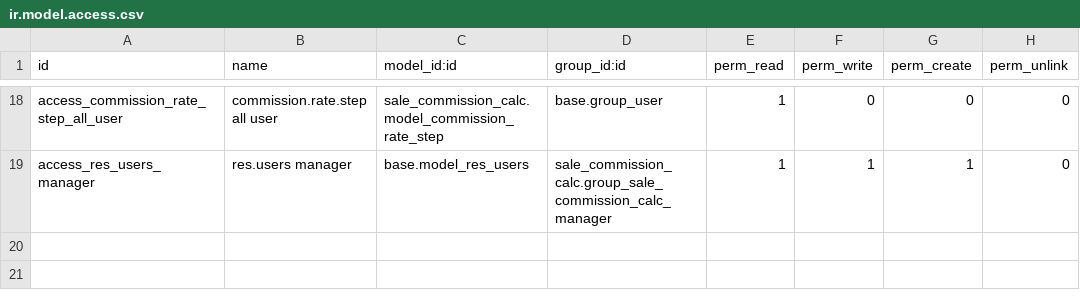
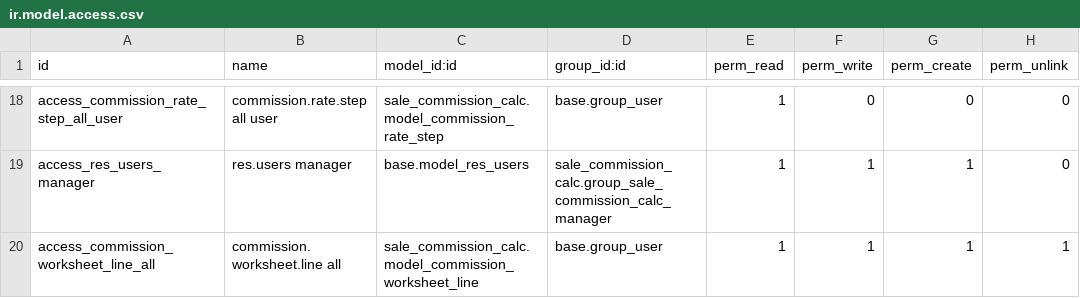
Before and after one commit to dhp-denero/ecosoft-addons, a CSV file: sale_commission_calc/security/ir.model.access.csv, drawn as a sheet; only a part is shown, gaps mark what is left out; the diff names each change by its address in the sheet, - before the commit and + after, or states it on an @@ line.

```diff
--- a/sale_commission_calc/security/ir.model.access.csv
+++ b/sale_commission_calc/security/ir.model.access.csv
+row 20: access_commission_worksheet_line_all | commission.worksheet.line all | sale_commission_calc.model_commission_worksheet_line | base.group_user | 1 | 1 | 1 | 1
```
